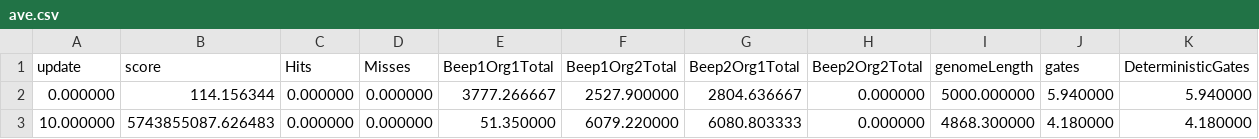
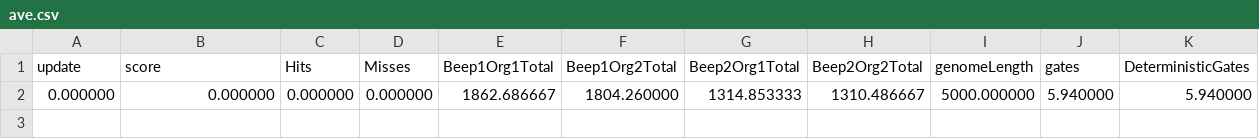
Before and after one commit to lehoffma/MABE, a CSV file: Results/ave.csv, drawn as a sheet.

```diff
--- a/Results/ave.csv
+++ b/Results/ave.csv
@@ -1,3 +1,2 @@
 update,score,Hits,Misses,Beep1Org1Total,Beep1Org2Total,Beep2Org1Total,Beep2Org2Total,genomeLength,gates,DeterministicGates
-0.000000,114.156344,0.000000,0.000000,3777.266667,2527.900000,2804.636667,0.000000,5000.000000,5.940000,5.940000
-10.000000,5743855087.626483,0.000000,0.000000,51.350000,6079.220000,6080.803333,0.000000,4868.300000,4.180000,4.180000
+0.000000,0.000000,0.000000,0.000000,1862.686667,1804.260000,1314.853333,1310.486667,5000.000000,5.940000,5.940000
```
Also changed, not shown: Results/dominant.csv, dominant.csv, 28 other files.
